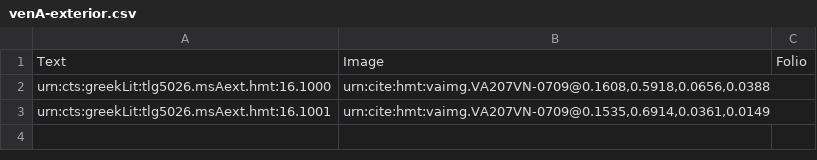
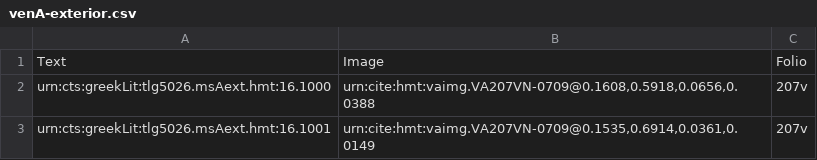
Before and after one commit to hmteditors/furman, a CSV file: 207v/collections/scholia/venA-exterior.csv, drawn as a sheet.

Commit message:
Update venA-exterior.csv

```diff
--- a/207v/collections/scholia/venA-exterior.csv
+++ b/207v/collections/scholia/venA-exterior.csv
@@ -1,3 +1,3 @@
 Text, Image, Folio
-urn:cts:greekLit:tlg5026.msAext.hmt:16.1000,"urn:cite:hmt:vaimg.VA207VN-0709@0.1608,0.5918,0.0656,0.0388",
-urn:cts:greekLit:tlg5026.msAext.hmt:16.1001,"urn:cite:hmt:vaimg.VA207VN-0709@0.1535,0.6914,0.0361,0.0149",
+urn:cts:greekLit:tlg5026.msAext.hmt:16.1000,"urn:cite:hmt:vaimg.VA207VN-0709@0.1608,0.5918,0.0656,0.0388", 207v
+urn:cts:greekLit:tlg5026.msAext.hmt:16.1001,"urn:cite:hmt:vaimg.VA207VN-0709@0.1535,0.6914,0.0361,0.0149", 207v
```
